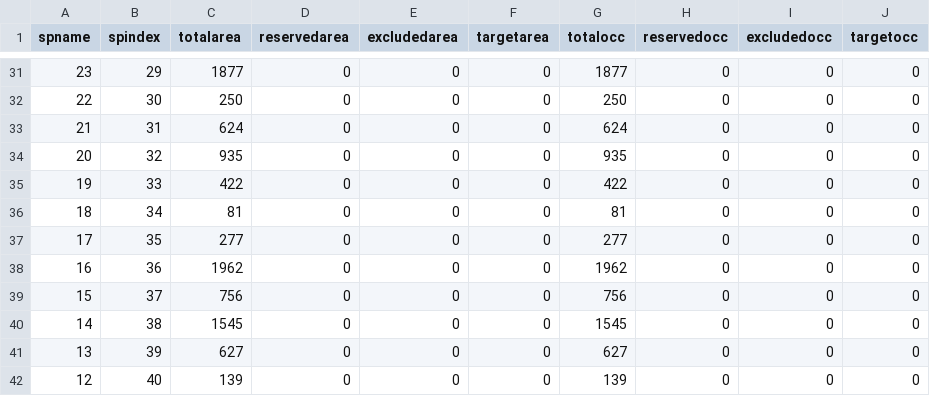
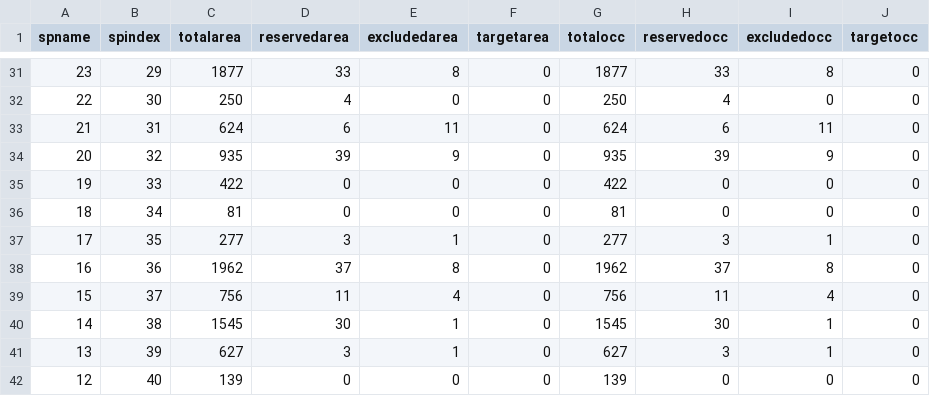
Before and after one commit to marxanweb/marxan-server, a CSV file: users/admin/Coral Triangle Case Study/MarOptTotalAreas.csv, drawn as a sheet; only a part is shown, gaps mark what is left out; the diff covers the shown part only.

```diff
--- a/users/admin/Coral Triangle Case Study/MarOptTotalAreas.csv
+++ b/users/admin/Coral Triangle Case Study/MarOptTotalAreas.csv
@@ -31,12 +31,12 @@ spname,spindex,totalarea,reservedarea,excludedarea,targetarea,totalocc,reservedo
-23,29,1877,0,0,0,1877,0,0,0
-22,30,250,0,0,0,250,0,0,0
-21,31,624,0,0,0,624,0,0,0
-20,32,935,0,0,0,935,0,0,0
+23,29,1877,33,8,0,1877,33,8,0
+22,30,250,4,0,0,250,4,0,0
+21,31,624,6,11,0,624,6,11,0
+20,32,935,39,9,0,935,39,9,0
 19,33,422,0,0,0,422,0,0,0
 18,34,81,0,0,0,81,0,0,0
-17,35,277,0,0,0,277,0,0,0
-16,36,1962,0,0,0,1962,0,0,0
-15,37,756,0,0,0,756,0,0,0
-14,38,1545,0,0,0,1545,0,0,0
-13,39,627,0,0,0,627,0,0,0
+17,35,277,3,1,0,277,3,1,0
+16,36,1962,37,8,0,1962,37,8,0
+15,37,756,11,4,0,756,11,4,0
+14,38,1545,30,1,0,1545,30,1,0
+13,39,627,3,1,0,627,3,1,0
 12,40,139,0,0,0,139,0,0,0
```
Also changed, not shown: 82 edited cells elsewhere in this file, 3 other files.
